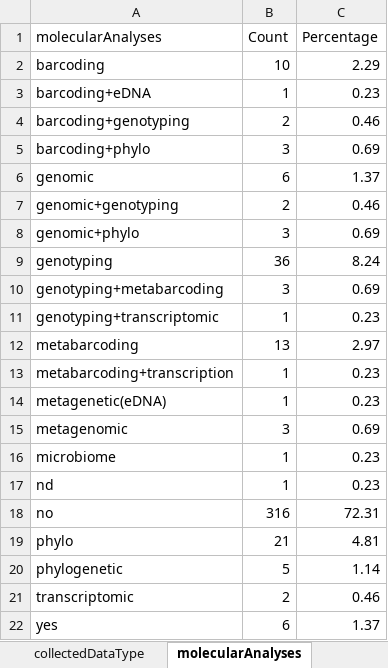
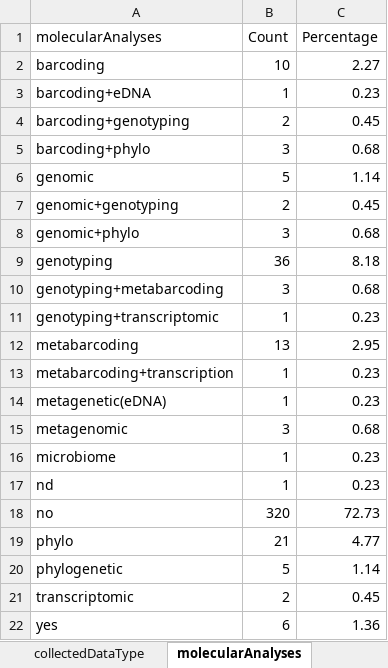
Before and after one commit to CCampanini/Campanini_et_al-Peering_into_the_twilight_mesophotic_systematic_literature_review, an Excel workbook: Extracted_data_analysis/tropical/Output-Transformed_data/summary_counts_question_1-3.xlsx, sheet molecularAnalyses, drawn as a sheet; values as stored, in another font and other column widths than the file's, no borders; the diff names each change by its address in the sheet, - before the commit and + after, or states it on an @@ line.

```diff
--- a/Extracted_data_analysis/tropical/Output-Transformed_data/summary_counts_question_1-3.xlsx (sheet molecularAnalyses)
+++ b/Extracted_data_analysis/tropical/Output-Transformed_data/summary_counts_question_1-3.xlsx (sheet molecularAnalyses)
-C2 (Percentage): 2.29
+C2 (Percentage): 2.27
-C4 (Percentage): 0.46
+C4 (Percentage): 0.45
-C5 (Percentage): 0.69
+C5 (Percentage): 0.68
-B6 (Count): 6
+B6 (Count): 5
-C6 (Percentage): 1.37
+C6 (Percentage): 1.14
-C7 (Percentage): 0.46
+C7 (Percentage): 0.45
-C8 (Percentage): 0.69
+C8 (Percentage): 0.68
-C9 (Percentage): 8.24
+C9 (Percentage): 8.18
-C10 (Percentage): 0.69
+C10 (Percentage): 0.68
-C12 (Percentage): 2.97
+C12 (Percentage): 2.95
-C15 (Percentage): 0.69
+C15 (Percentage): 0.68
-B18 (Count): 316
+B18 (Count): 320
-C18 (Percentage): 72.31
+C18 (Percentage): 72.73
-C19 (Percentage): 4.81
+C19 (Percentage): 4.77
-C21 (Percentage): 0.46
+C21 (Percentage): 0.45
-C22 (Percentage): 1.37
+C22 (Percentage): 1.36
```
Also changed, not shown: sheet indicators, sheet collectedDataType, sheet taxonomicTargetLevel, sheet meso_substrate, sheet habit, sheet observationalORexperimental, 1 more sheet, Extracted_data_analysis/tropical/Output-Transformed_data/sampling_unit_tot.xlsx, Extracted_data_analysis/tropical/Output-Transformed_data/summary_counts_question_4.xlsx, 30 other files.
